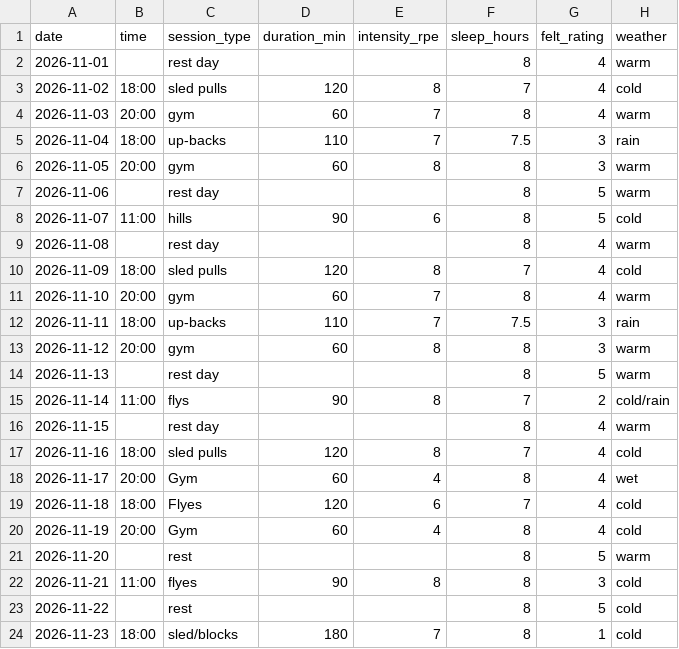
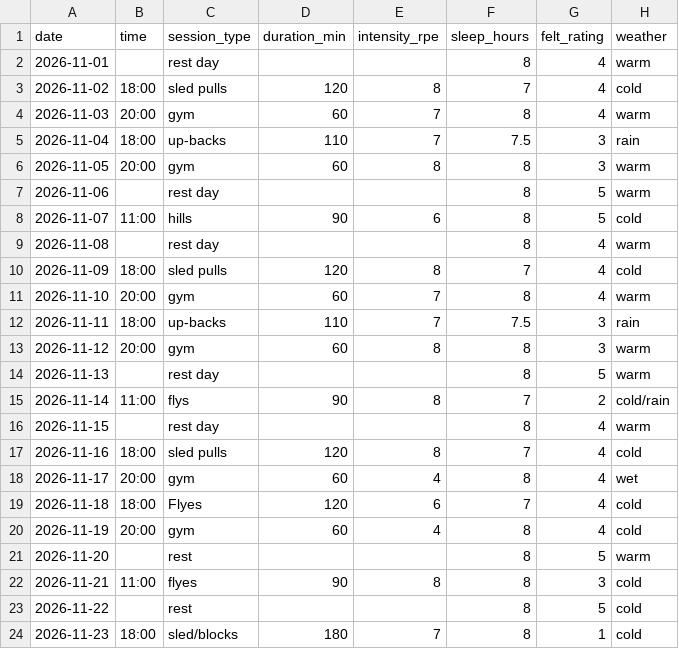
Before and after one commit to Flo1nn/dcp26-assignment, a CSV file: data/sprint_log.csv, drawn as a sheet.

Commit message:
Fix capitalization of 'gym' in sprint log
Standardized capitalization for 'gym' entries.

```diff
--- a/data/sprint_log.csv
+++ b/data/sprint_log.csv
@@ -17,5 +17,5 @@ date,time,session_type,duration_min,intensity_rpe,sleep_hours,felt_rating,weathe
 2026-11-16,18:00,sled pulls,120,8,7,4,cold
-2026-11-17,20:00, Gym , 60 , 4,8,4,wet
+2026-11-17,20:00, gym , 60 , 4,8,4,wet
 2026-11-18,18:00,Flyes, 120,6,7,4,cold
-2026-11-19,20:00,Gym,60,4,8,4,cold
+2026-11-19,20:00,gym,60,4,8,4,cold
 2026-11-20,,rest,,,8,5,warm
```
